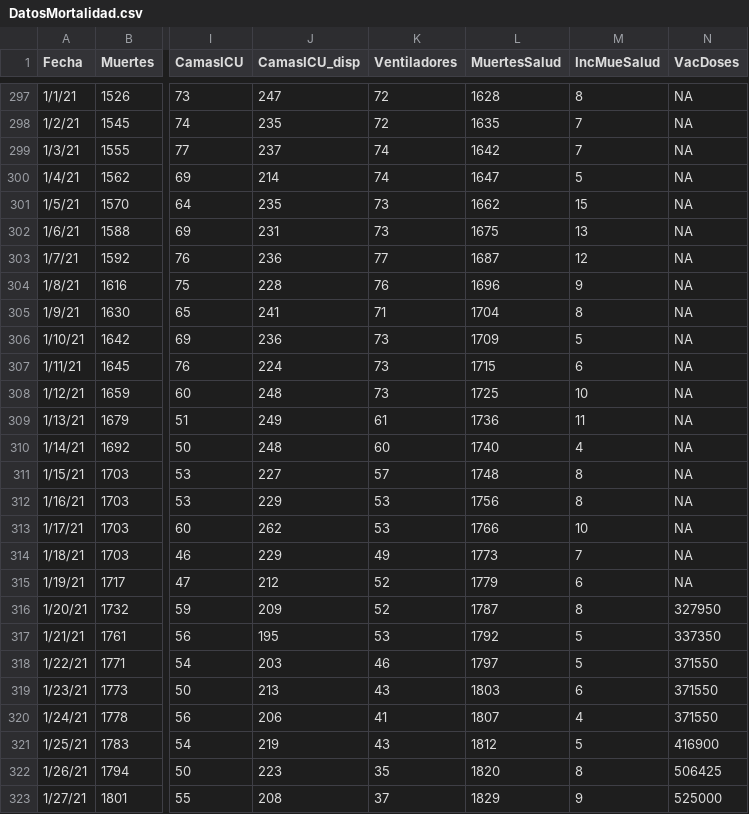
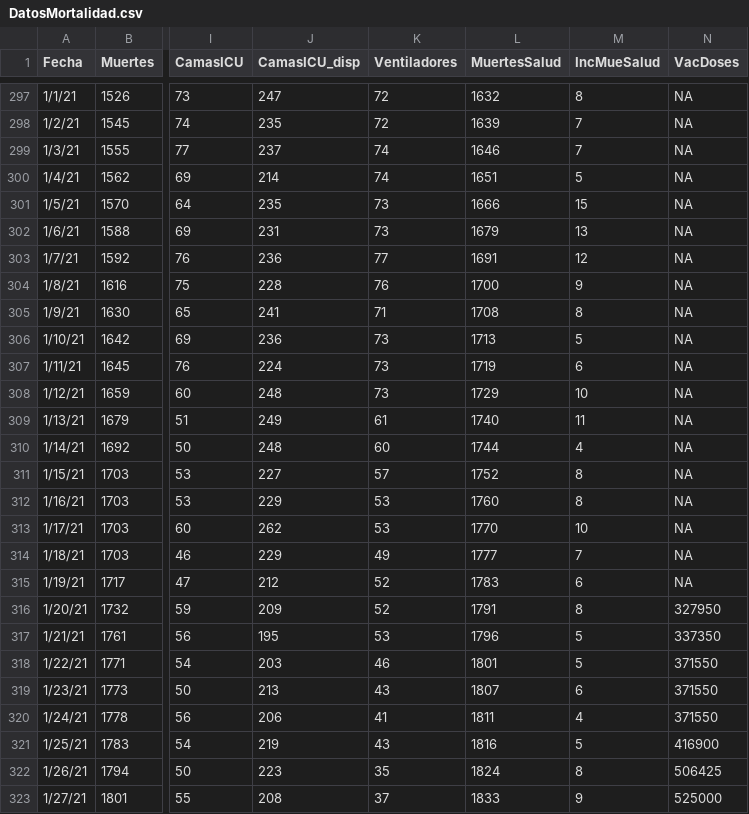
Before and after one commit to rafalab/pr-covid, a CSV file: dashboard/data/DatosMortalidad.csv, drawn as a sheet; only a part is shown, gaps mark what is left out; the diff covers the shown part only; the diff names each change by its address in the sheet, - before the commit and + after, or states it on an @@ line.

```diff
--- a/dashboard/data/DatosMortalidad.csv
+++ b/dashboard/data/DatosMortalidad.csv
-L297 (MuertesSalud): 1628
+L297 (MuertesSalud): 1632
-L298 (MuertesSalud): 1635
+L298 (MuertesSalud): 1639
-L299 (MuertesSalud): 1642
+L299 (MuertesSalud): 1646
-L300 (MuertesSalud): 1647
+L300 (MuertesSalud): 1651
-L301 (MuertesSalud): 1662
+L301 (MuertesSalud): 1666
-L302 (MuertesSalud): 1675
+L302 (MuertesSalud): 1679
-L303 (MuertesSalud): 1687
+L303 (MuertesSalud): 1691
-L304 (MuertesSalud): 1696
+L304 (MuertesSalud): 1700
-L305 (MuertesSalud): 1704
+L305 (MuertesSalud): 1708
-L306 (MuertesSalud): 1709
+L306 (MuertesSalud): 1713
-L307 (MuertesSalud): 1715
+L307 (MuertesSalud): 1719
-L308 (MuertesSalud): 1725
+L308 (MuertesSalud): 1729
-L309 (MuertesSalud): 1736
+L309 (MuertesSalud): 1740
-L310 (MuertesSalud): 1740
+L310 (MuertesSalud): 1744
-L311 (MuertesSalud): 1748
+L311 (MuertesSalud): 1752
-L312 (MuertesSalud): 1756
+L312 (MuertesSalud): 1760
-L313 (MuertesSalud): 1766
+L313 (MuertesSalud): 1770
-L314 (MuertesSalud): 1773
+L314 (MuertesSalud): 1777
-L315 (MuertesSalud): 1779
+L315 (MuertesSalud): 1783
-L316 (MuertesSalud): 1787
+L316 (MuertesSalud): 1791
-L317 (MuertesSalud): 1792
+L317 (MuertesSalud): 1796
-L318 (MuertesSalud): 1797
+L318 (MuertesSalud): 1801
-L319 (MuertesSalud): 1803
+L319 (MuertesSalud): 1807
-L320 (MuertesSalud): 1807
+L320 (MuertesSalud): 1811
-L321 (MuertesSalud): 1812
+L321 (MuertesSalud): 1816
-L322 (MuertesSalud): 1820
+L322 (MuertesSalud): 1824
-L323 (MuertesSalud): 1829
+L323 (MuertesSalud): 1833
```
Also changed, not shown: 1 added row and 57 edited cells elsewhere in this file.
